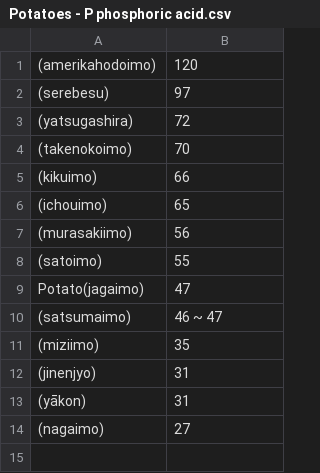
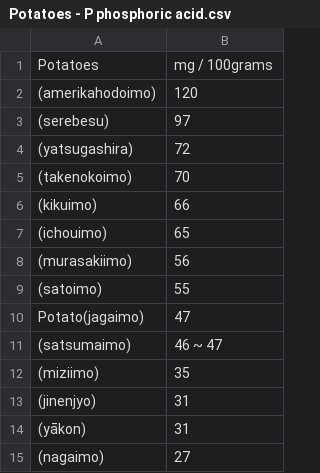
Before and after one commit to FruityheartGarden/E_I____, a CSV file: Potatoes - P phosphoric acid.csv, drawn as a sheet; the diff names each change by its address in the sheet, - before the commit and + after, or states it on an @@ line.

Commit message:
🌴 Potatoes - P phosphoric acid.csv

```diff
--- a/Potatoes - P phosphoric acid.csv
+++ b/Potatoes - P phosphoric acid.csv
+row 1: Potatoes | mg / 100grams
```
